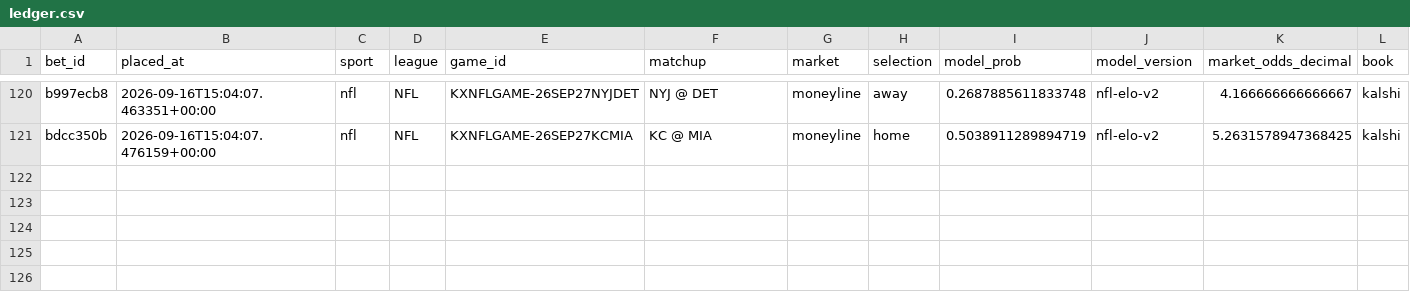
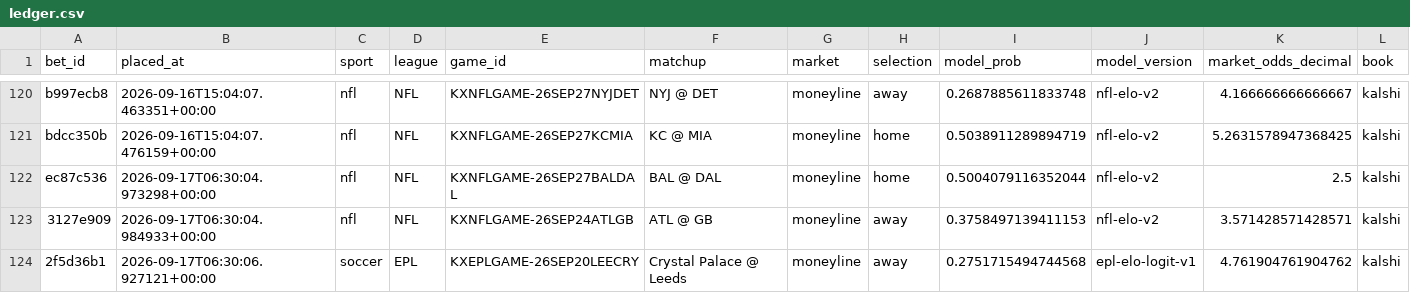
Before and after one commit to firstdollarhq/sports-edge-lab, a CSV file: bets/ledger.csv, drawn as a sheet; only a part is shown, gaps mark what is left out; rows hold the shown columns only; the diff names each change by its address in the sheet, - before the commit and + after, or states it on an @@ line.

```diff
--- a/bets/ledger.csv
+++ b/bets/ledger.csv
+row 122: ec87c536 | 2026-09-17T06:30:04.973298+00:00 | nfl | NFL | KXNFLGAME-26SEP27BALDAL | BAL @ DAL | moneyline | home | 0.5004079116352044 | nfl-elo-v2 | 2.5 | kalshi
+row 123: 3127e909 | 2026-09-17T06:30:04.984933+00:00 | nfl | NFL | KXNFLGAME-26SEP24ATLGB | ATL @ GB | moneyline | away | 0.3758497139411153 | nfl-elo-v2 | 3.571428571428571 | kalshi
+row 124: 2f5d36b1 | 2026-09-17T06:30:06.927121+00:00 | soccer | EPL | KXEPLGAME-26SEP20LEECRY | Crystal Palace @ Leeds | moneyline | away | 0.2751715494744568 | epl-elo-logit-v1 | 4.761904761904762 | kalshi
```
Also changed, not shown: data/processed/espn_nfl_games.csv, data/processed/nfl_games.csv, 9 other files.
